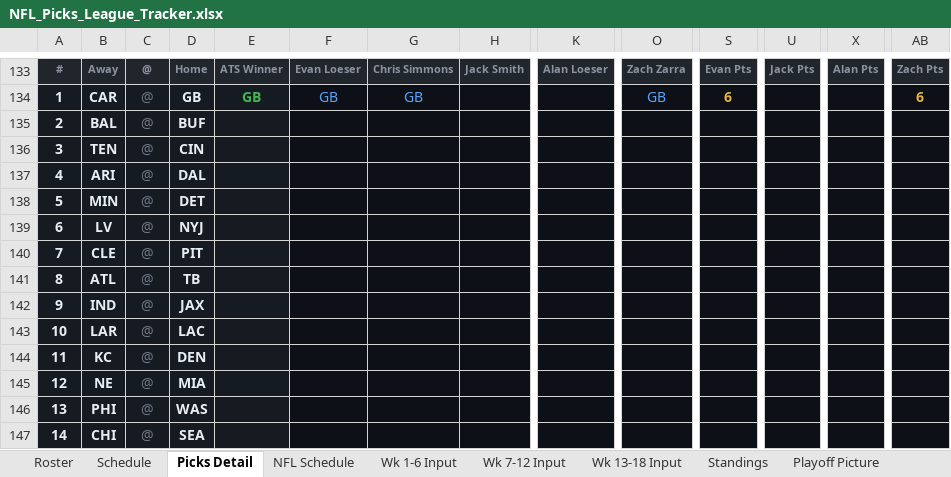
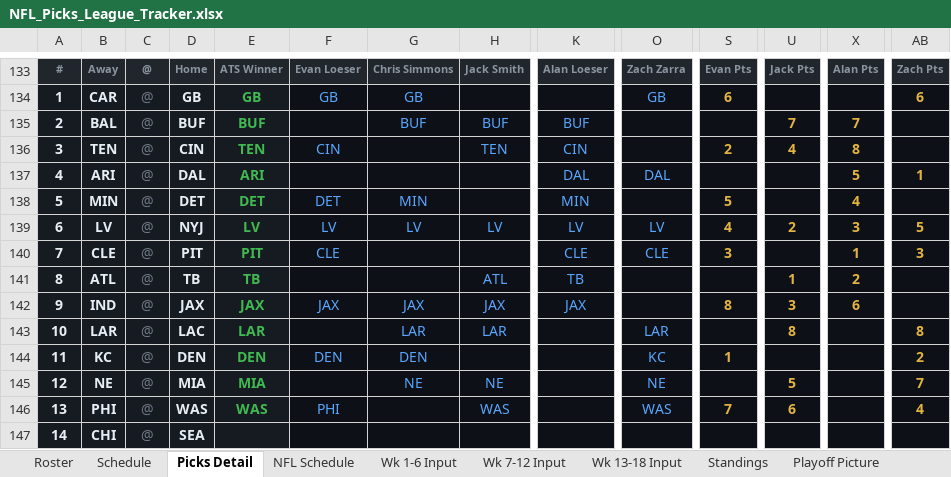
Before and after one commit to eloeser-1147/NFL-Picks-League, an Excel workbook: NFL_Picks_League_Tracker.xlsx, sheet Picks Detail, drawn as a sheet; only a part is shown, gaps mark what is left out; values as stored, in another font and other column widths than the file's, no borders; conditional formats not drawn; removed rows and columns are numbered as before the commit, all else as after; rows hold the shown columns only; the diff covers the shown part only; the diff names each change by its address in the sheet, - before the commit and + after, or states it on an @@ line.

Commit message:
Update NFL_Picks_League_Tracker.xlsx

```diff
--- a/NFL_Picks_League_Tracker.xlsx (sheet Picks Detail)
+++ b/NFL_Picks_League_Tracker.xlsx (sheet Picks Detail)
-row 135: 2 | BAL | @ | BUF
-row 136: 3 | TEN | @ | CIN
+row 135: 2 | BAL | @ | BUF | BUF |  | BUF | BUF | BUF |  |  | 7 | 7
+row 136: 3 | TEN | @ | CIN | TEN | CIN |  | TEN | CIN |  | 2 | 4 | 8
-E137: (empty)
+E137: ARI
-K137: (empty)
+K137: DAL
-O137: (empty)
+O137: DAL
-X137: (empty)
+X137: 5
-AB137: (empty)
+AB137: 1
-row 138: 5 | MIN | @ | DET
-row 139: 6 | LV | @ | NYJ
-row 140: 7 | CLE | @ | PIT
-row 141: 8 | ATL | @ | TB
-row 142: 9 | IND | @ | JAX
-row 143: 10 | LAR | @ | LAC
-row 144: 11 | KC | @ | DEN
-row 145: 12 | NE | @ | MIA
+row 138: 5 | MIN | @ | DET | DET | DET | MIN |  | MIN |  | 5 |  | 4
+row 139: 6 | LV | @ | NYJ | LV | LV | LV | LV | LV | LV | 4 | 2 | 3 | 5
+row 140: 7 | CLE | @ | PIT | PIT | CLE |  |  | CLE | CLE | 3 |  | 1 | 3
+row 141: 8 | ATL | @ | TB | TB |  |  | ATL | TB |  |  | 1 | 2
+row 142: 9 | IND | @ | JAX | JAX | JAX | JAX | JAX | JAX |  | 8 | 3 | 6
+row 143: 10 | LAR | @ | LAC | LAR |  | LAR | LAR |  | LAR |  | 8 |  | 8
+row 144: 11 | KC | @ | DEN | DEN | DEN | DEN |  |  | KC | 1 |  |  | 2
+row 145: 12 | NE | @ | MIA | MIA |  | NE | NE |  | NE |  | 5 |  | 7
-E146: (empty)
+E146: WAS
-F146: (empty)
+F146: PHI
-H146: (empty)
+H146: WAS
-O146: (empty)
+O146: WAS
-S146: (empty)
+S146: 7
-U146: (empty)
+U146: 6
-AB146: (empty)
+AB146: 4
```
Also changed, not shown: 1 added row and 1 removed row elsewhere in this sheet, sheet NFL Schedule, sheet Standings, sheet Wk 7-12 Input, sheet Playoff Picture, sheet Playoff Wild Card, sheet Playoff Finals.
